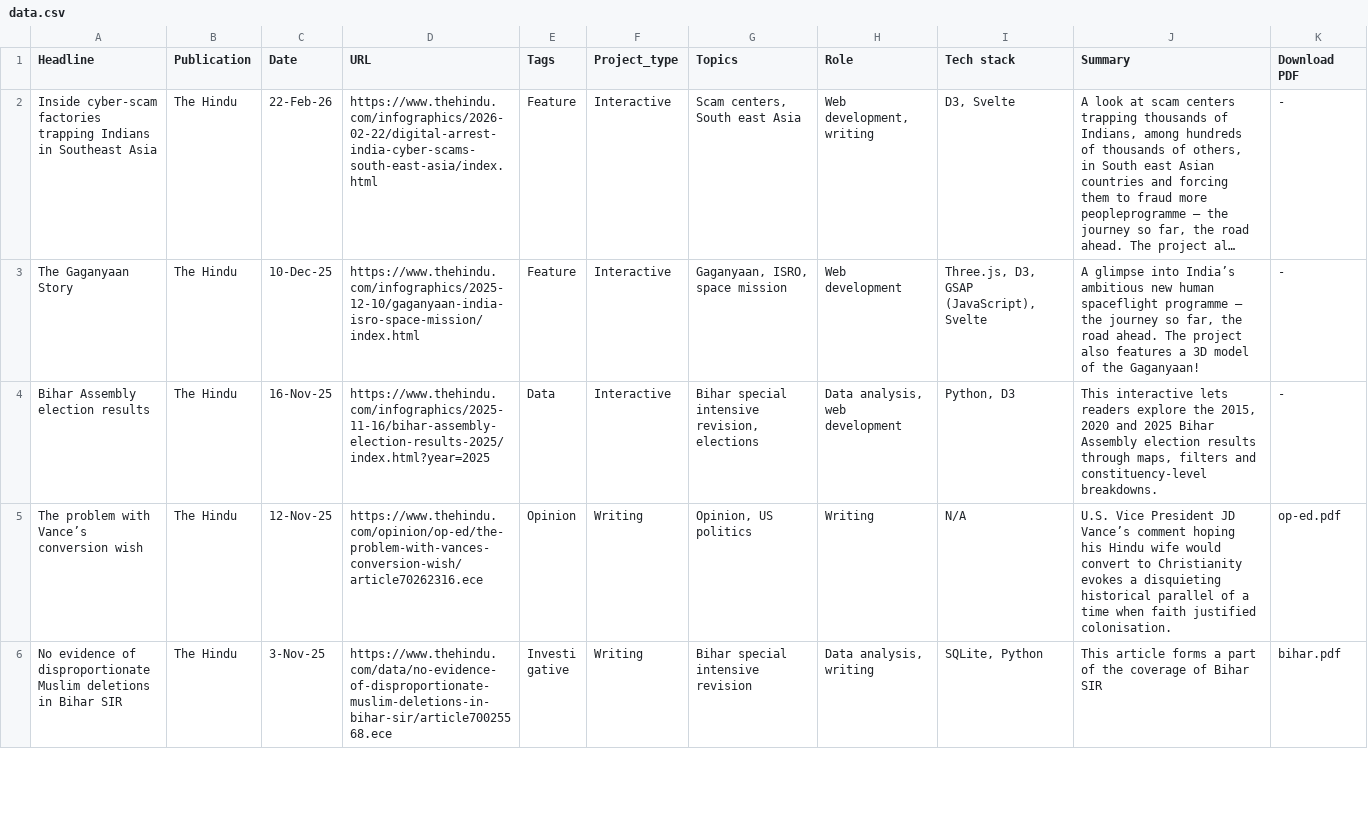
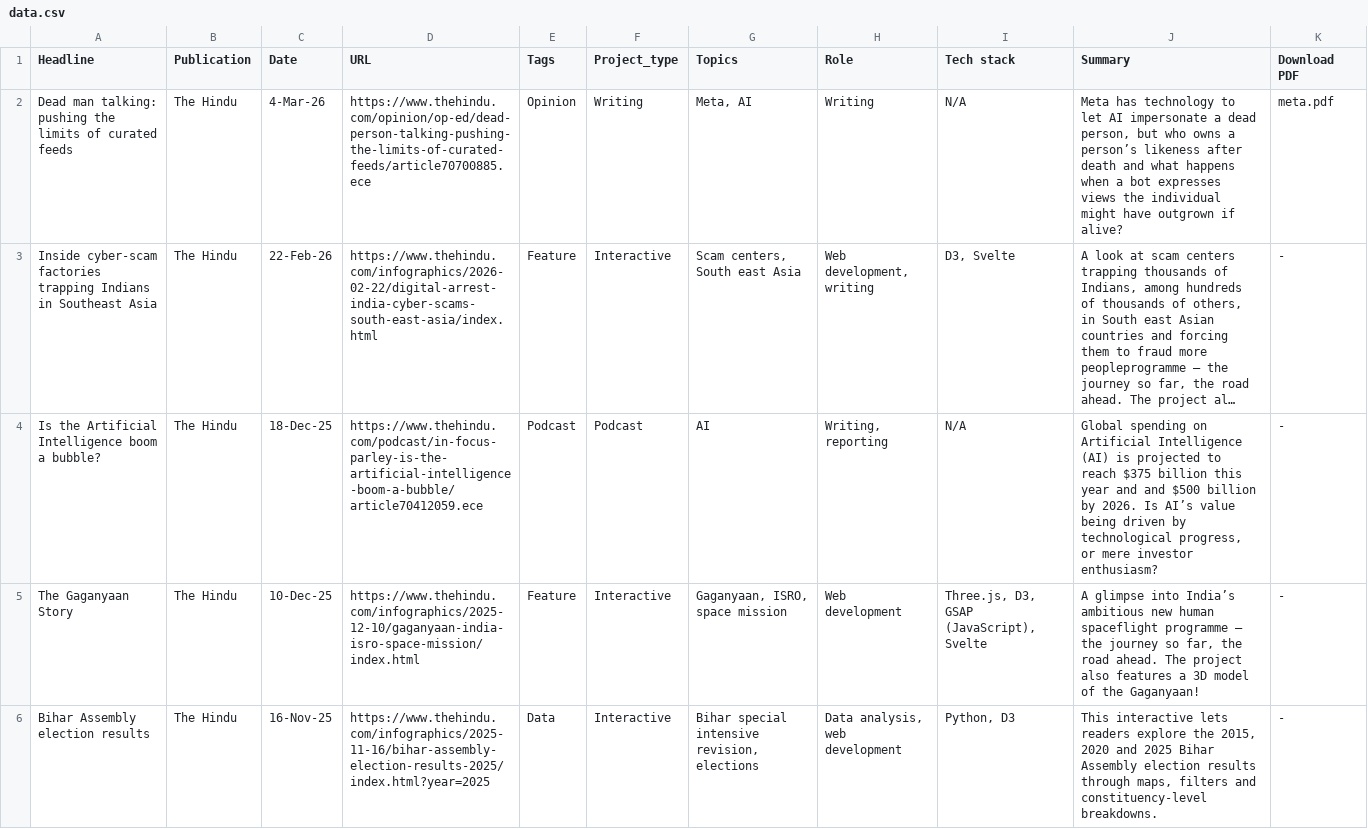
Before and after one commit to areenaarora/areenaarora.com, a CSV file: static/data/data.csv, drawn as a sheet; only a part is shown; the shorter side is filled out with more unchanged rows; long unchanged cells end in …; the diff names each change by its address in the sheet, - before the commit and + after, or states it on an @@ line.

```diff
--- a/static/data/data.csv
+++ b/static/data/data.csv
+row 2: Dead man talking: pushing the limits of curated feeds | The Hindu | 4-Mar-26 | https://www.thehindu.com/opinion/op-ed/dead-person-talking-pushing-the-limits-of-curated-feeds/article70700885.ece | Opinion | Writing | Meta, AI | Writing | N/A | Meta has technology to let AI impersonate a dead person, but who owns a person’s likeness after death and what happens when a bot expresses views the individual might have outgrown if alive? | meta.pdf
+row 4: Is the Artificial Intelligence boom a bubble? | The Hindu | 18-Dec-25 | https://www.thehindu.com/podcast/in-focus-parley-is-the-artificial-intelligence-boom-a-bubble/article70412059.ece | Podcast | Podcast | AI | Writing, reporting | N/A | Global spending on Artificial Intelligence (AI) is projected to reach $375 billion this year and and $500 billion by 2026. Is AI’s value being driven by technological progress, or mere investor enthusiasm? | -
```
Also changed, not shown: 1 other file.
